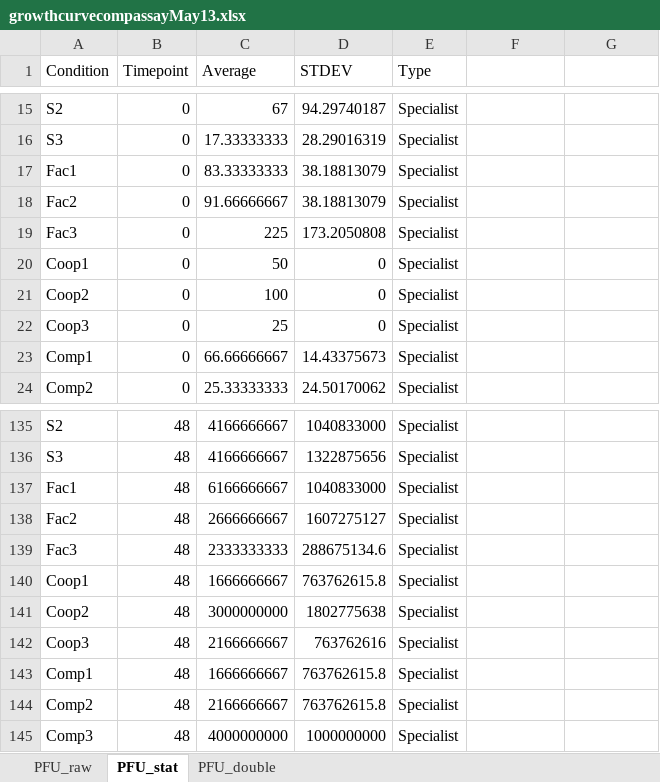
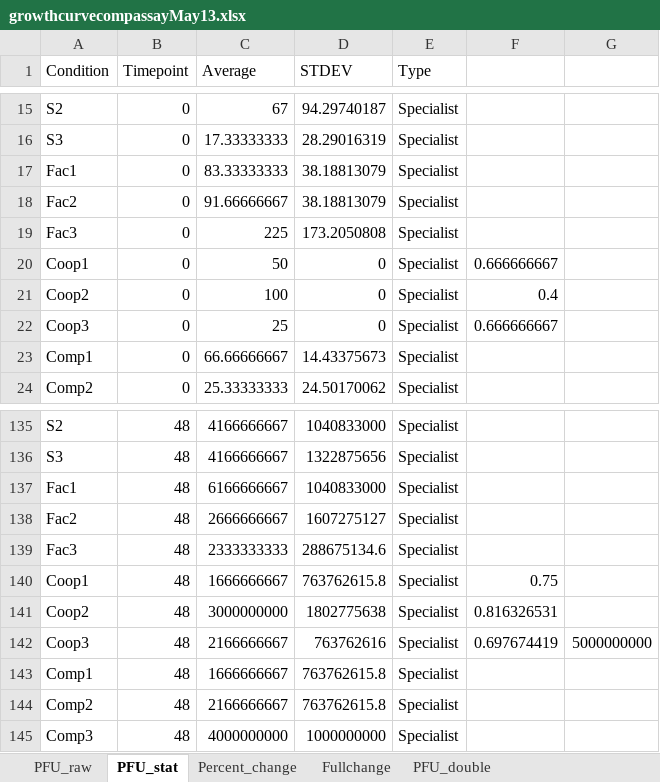
Before and after one commit to bisesi/Host-Ecology-and-Host-Range, an Excel workbook: Experimental Data/25April2022 Phi vs P22 Flasks/growthcurvecompassayMay13.xlsx, sheet PFU_stat, drawn as a sheet; only a part is shown, gaps mark what is left out; values as stored, in another font and other column widths than the file's, no borders; the diff names each change by its address in the sheet, - before the commit and + after, or states it on an @@ line.

```diff
--- a/Experimental Data/25April2022 Phi vs P22 Flasks/growthcurvecompassayMay13.xlsx (sheet PFU_stat)
+++ b/Experimental Data/25April2022 Phi vs P22 Flasks/growthcurvecompassayMay13.xlsx (sheet PFU_stat)
+sheet tab: Percent_change
+sheet tab: Fullchange
-F20: (empty)
+F20: 0.666666667
-F21: (empty)
+F21: 0.4
-F22: (empty)
+F22: 0.666666667
-F140: (empty)
+F140: 0.75
-F141: (empty)
+F141: 0.816326531
-F142: (empty)
+F142: 0.697674419
-G142: (empty)
+G142: 5000000000
```
Also changed, not shown: sheet PFU_raw, Experimental Data/25April2022 Phi vs P22 Flasks/spinvsfiltercompassayMay27.xlsx, 2 other files.
